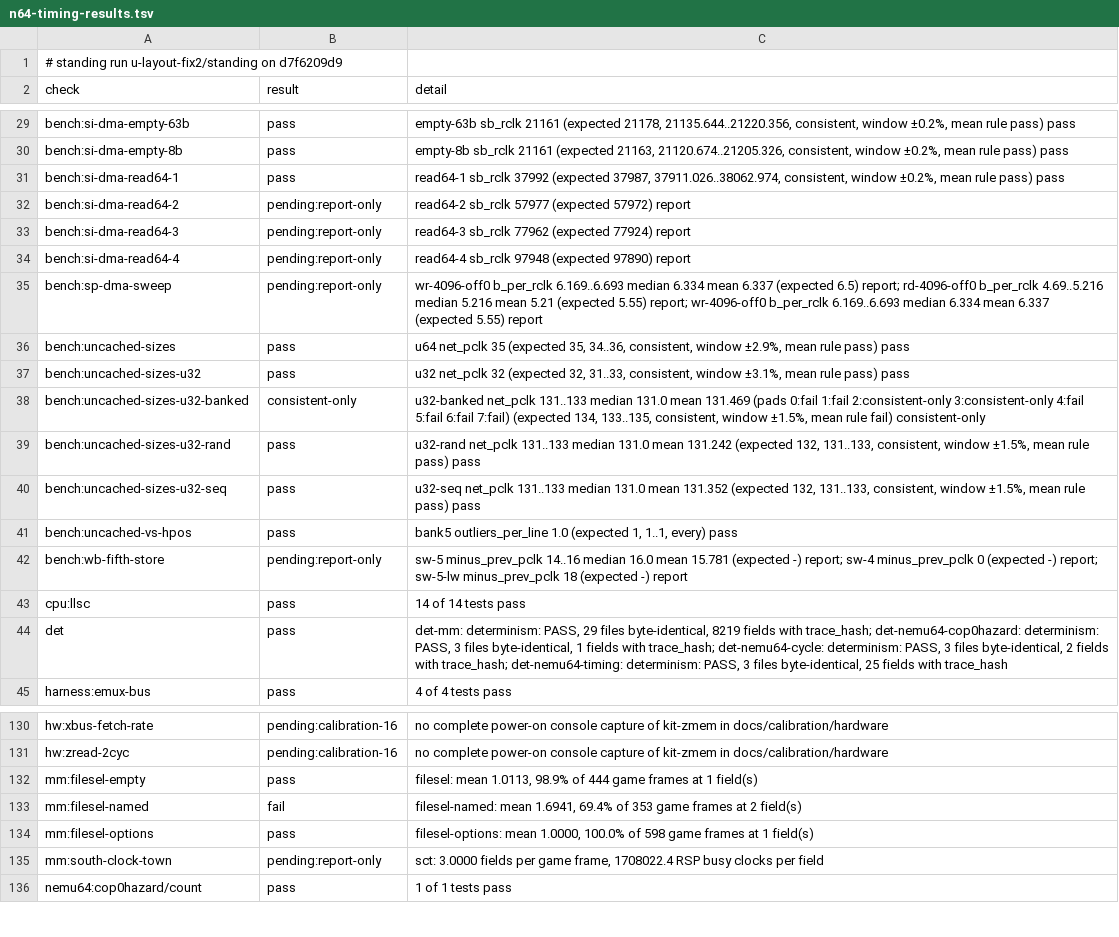
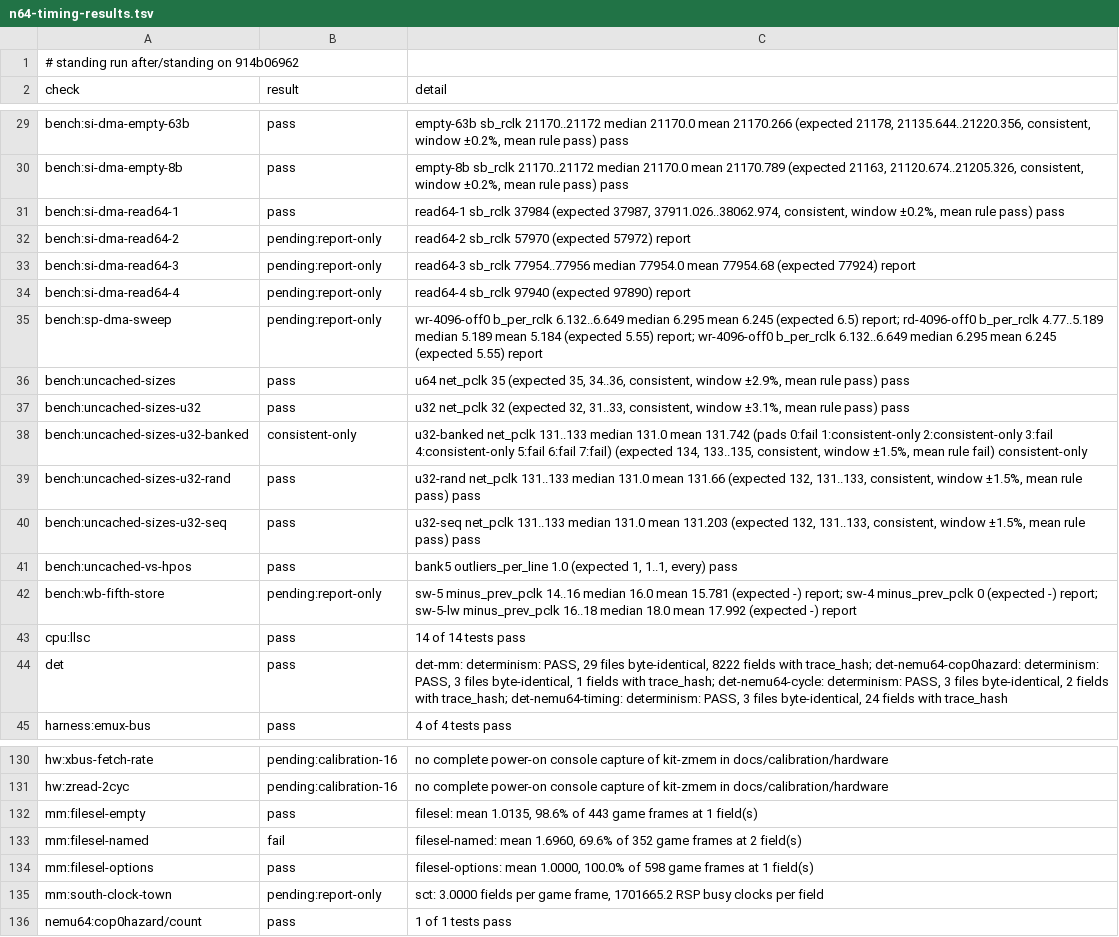
Before and after one commit to wScottSh/ares, a TSV file: docs/spec/n64-timing-results.tsv, drawn as a sheet; only a part is shown, gaps mark what is left out; the diff covers the shown part only; the diff names each change by its address in the sheet, - before the commit and + after, or states it on an @@ line.

```diff
--- a/docs/spec/n64-timing-results.tsv
+++ b/docs/spec/n64-timing-results.tsv
-A1 (check): …standing run u-layout-fix2/standing on d7f6209d9
+A1 (check): …standing run after/standing on 914b06962
-C29 (detail): empty-63b sb_rclk 21161 (expected 21178,…
+C29 (detail): empty-63b sb_rclk 21170..21172 median 21170.0 mean 21170.266 (expected 21178,…
-C30 (detail): empty-8b sb_rclk 21161 (expected 21163,…
+C30 (detail): empty-8b sb_rclk 21170..21172 median 21170.0 mean 21170.789 (expected 21163,…
-C31 (detail): read64-1 sb_rclk 37992 (expected 37987,…
+C31 (detail): read64-1 sb_rclk 37984 (expected 37987,…
-C32 (detail): read64-2 sb_rclk 57977 (expected 57972)…
+C32 (detail): read64-2 sb_rclk 57970 (expected 57972)…
-C33 (detail): read64-3 sb_rclk 77962 (expected 77924)…
+C33 (detail): read64-3 sb_rclk 77954..77956 median 77954.0 mean 77954.68 (expected 77924)…
-C34 (detail): read64-4 sb_rclk 97948 (expected 97890)…
+C34 (detail): read64-4 sb_rclk 97940 (expected 97890)…
-C35 (detail): wr-4096-off0 b_per_rclk 6.169..6.693 median 6.334 mean 6.337 (expected 6.5) report; rd-4096-off0 b_per_rclk 4.69..5.216 median 5.216 mean 5.21 (expected 5.55) report; wr-4096-off0 b_per_rclk 6.169..6.693 median 6.334 mean 6.337 (expected 5.55)…
+C35 (detail): wr-4096-off0 b_per_rclk 6.132..6.649 median 6.295 mean 6.245 (expected 6.5) report; rd-4096-off0 b_per_rclk 4.77..5.189 median 5.189 mean 5.184 (expected 5.55) report; wr-4096-off0 b_per_rclk 6.132..6.649 median 6.295 mean 6.245 (expected 5.55)…
-C38 (detail): …131.0 mean 131.469 (pads 0:fail 1:fail 2:consistent-only 3:consistent-only 4:fail 5:fail 6:fail…
+C38 (detail): …131.0 mean 131.742 (pads 0:fail 1:consistent-only 2:consistent-only 3:fail 4:consistent-only 5:fail 6:fail…
-C39 (detail): …131.0 mean 131.242 (expected 132,…
+C39 (detail): …131.0 mean 131.66 (expected 132,…
-C40 (detail): …131.0 mean 131.352 (expected 132,…
+C40 (detail): …131.0 mean 131.203 (expected 132,…
-C42 (detail): …sw-5-lw minus_prev_pclk 18 (expected -)…
+C42 (detail): …sw-5-lw minus_prev_pclk 16..18 median 18.0 mean 17.992 (expected -)…
-C44 (detail): …files byte-identical, 8219 fields with trace_hash; det-nemu64-cop0hazard: determinism: PASS, 3 files byte-identical, 1 fields with trace_hash; det-nemu64-cycle: determinism: PASS, 3 files byte-identical, 2 fields with trace_hash; det-nemu64-timing: determinism: PASS, 3 files byte-identical, 25 fields with…
+C44 (detail): …files byte-identical, 8222 fields with trace_hash; det-nemu64-cop0hazard: determinism: PASS, 3 files byte-identical, 1 fields with trace_hash; det-nemu64-cycle: determinism: PASS, 3 files byte-identical, 2 fields with trace_hash; det-nemu64-timing: determinism: PASS, 3 files byte-identical, 24 fields with…
-C132 (detail): filesel: mean 1.0113, 98.9% of 444 game frames…
+C132 (detail): filesel: mean 1.0135, 98.6% of 443 game frames…
-C133 (detail): filesel-named: mean 1.6941, 69.4% of 353 game frames…
+C133 (detail): filesel-named: mean 1.6960, 69.6% of 352 game frames…
-C135 (detail): …game frame, 1708022.4 RSP busy…
+C135 (detail): …game frame, 1701665.2 RSP busy…
```
Also changed, not shown: 54 edited cells elsewhere in this file, ares/n64/timing/behaviors.tsv, 4 other files.
